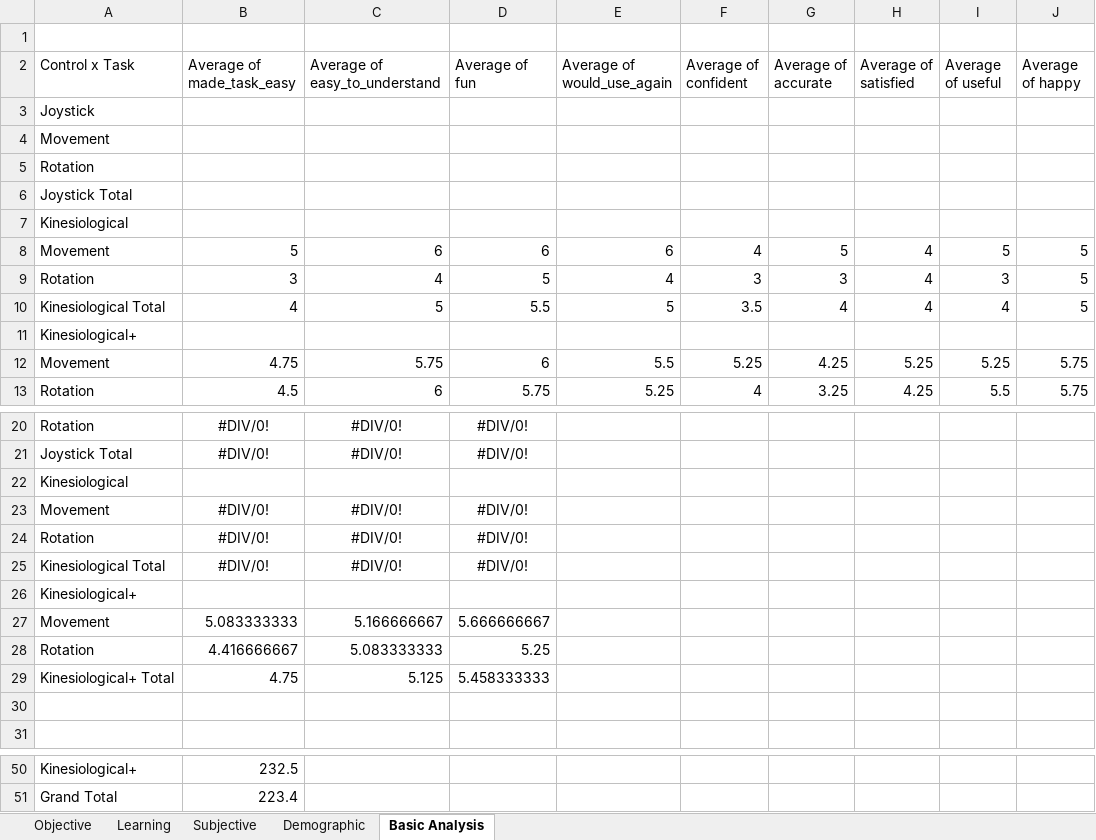
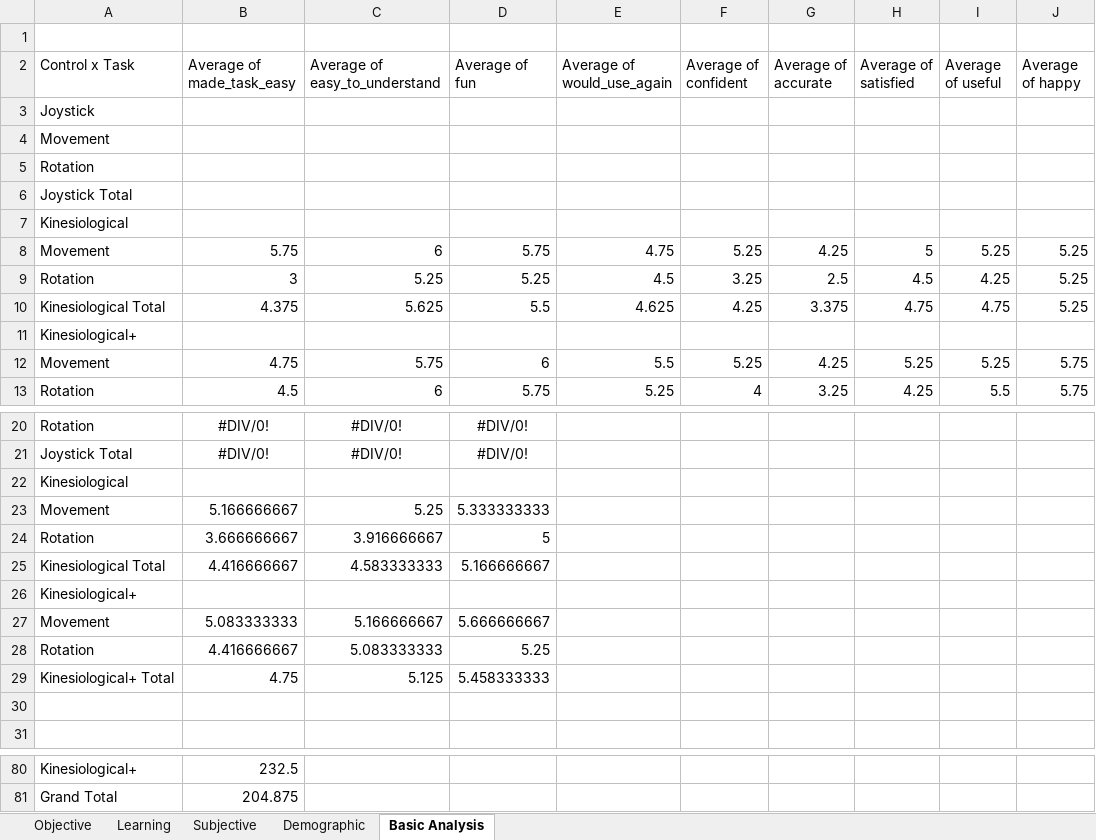
Before and after one commit to caomw/cs770-project, an Excel workbook: Data/Data.xlsx, sheet Basic Analysis, drawn as a sheet; only a part is shown, gaps mark what is left out; values as stored, in another font and other column widths than the file's, no borders; charts and pictures not drawn; removed rows and columns are numbered as before the commit, all else as after; the diff covers the shown part only; the diff names each change by its address in the sheet, - before the commit and + after, or states it on an @@ line.

```diff
--- a/Data/Data.xlsx (sheet Basic Analysis)
+++ b/Data/Data.xlsx (sheet Basic Analysis)
-row 8: Movement | 5 | 6 | 6 | 6 | 4 | 5 | 4 | 5 | 5
-row 9: Rotation | 3 | 4 | 5 | 4 | 3 | 3 | 4 | 3 | 5
-row 10: Kinesiological Total | 4 | 5 | 5.5 | 5 | 3.5 | 4 | 4 | 4 | 5
+row 8: Movement | 5.75 | 6 | 5.75 | 4.75 | 5.25 | 4.25 | 5 | 5.25 | 5.25
+row 9: Rotation | 3 | 5.25 | 5.25 | 4.5 | 3.25 | 2.5 | 4.5 | 4.25 | 5.25
+row 10: Kinesiological Total | 4.375 | 5.625 | 5.5 | 4.625 | 4.25 | 3.375 | 4.75 | 4.75 | 5.25
-row 23: Movement | #DIV/0! | #DIV/0! | #DIV/0!
-row 24: Rotation | #DIV/0! | #DIV/0! | #DIV/0!
-row 25: Kinesiological Total | #DIV/0! | #DIV/0! | #DIV/0!
+row 23: Movement | 5.166666667 | 5.25 | 5.333333333
+row 24: Rotation | 3.666666667 | 3.916666667 | 5
+row 25: Kinesiological Total | 4.416666667 | 4.583333333 | 5.166666667
-B81 (Average of made_task_easy): 223.4
+B81 (Average of made_task_easy): 204.875
```
Also changed, not shown: 37 added rows, 7 removed rows and 10 edited cells elsewhere in this sheet, sheet Subjective, sheet Objective, sheet Demographic, sheet Learning, charts or pictures.
